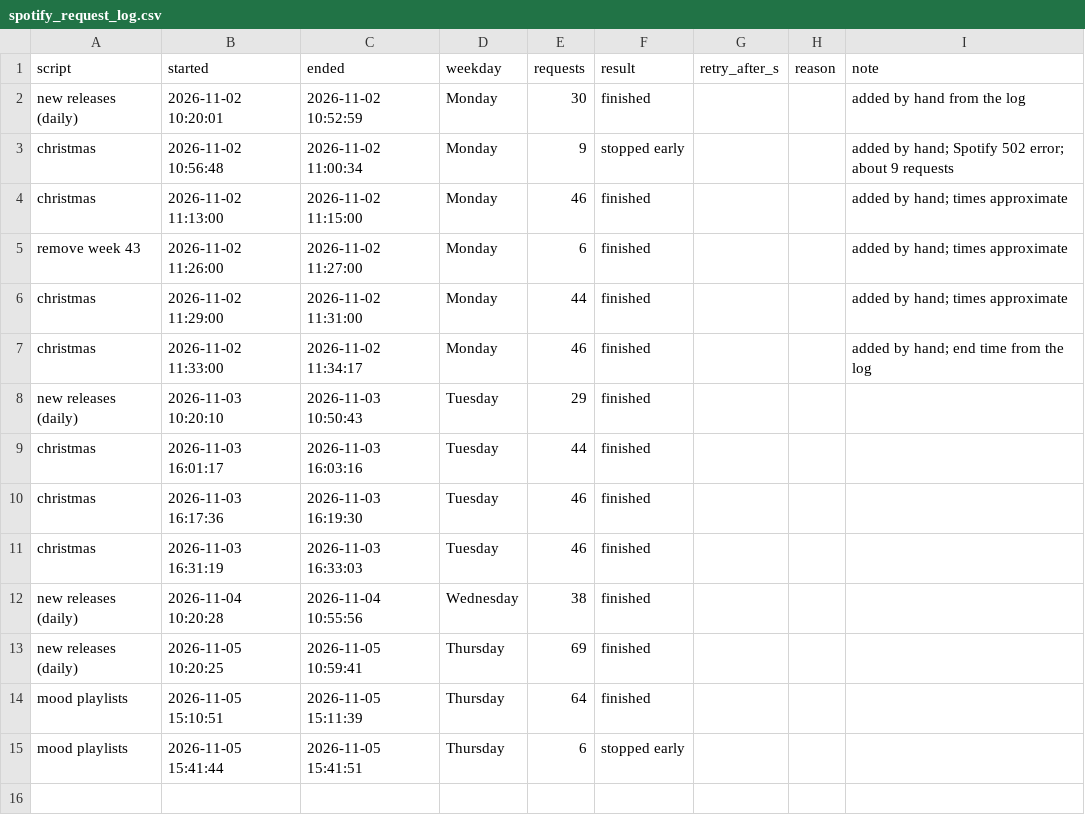
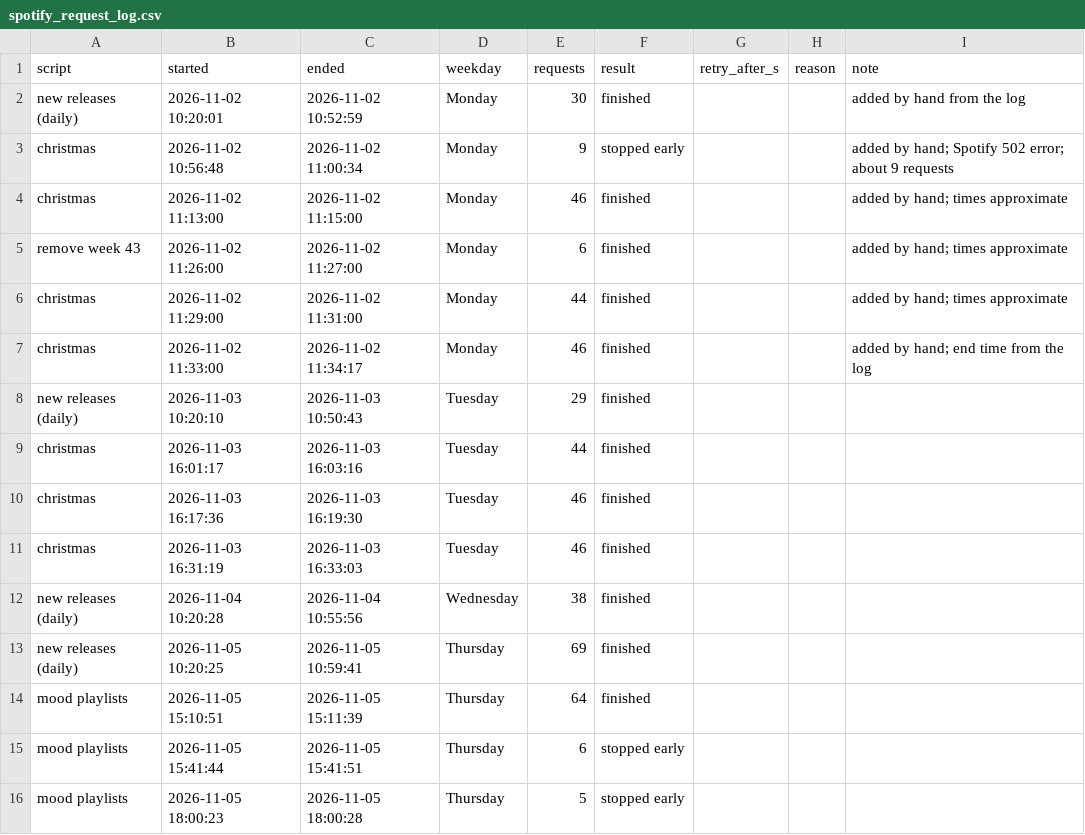
Before and after one commit to lzapffe/new-realeases-playlist, a CSV file: state/spotify_request_log.csv, drawn as a sheet.

```diff
--- a/state/spotify_request_log.csv
+++ b/state/spotify_request_log.csv
@@ -15 +15,2 @@
 "mood playlists","2026-11-05 15:41:44","2026-11-05 15:41:51","Thursday",6,"stopped early",,,
+"mood playlists","2026-11-05 18:00:23","2026-11-05 18:00:28","Thursday",5,"stopped early",,,
```
